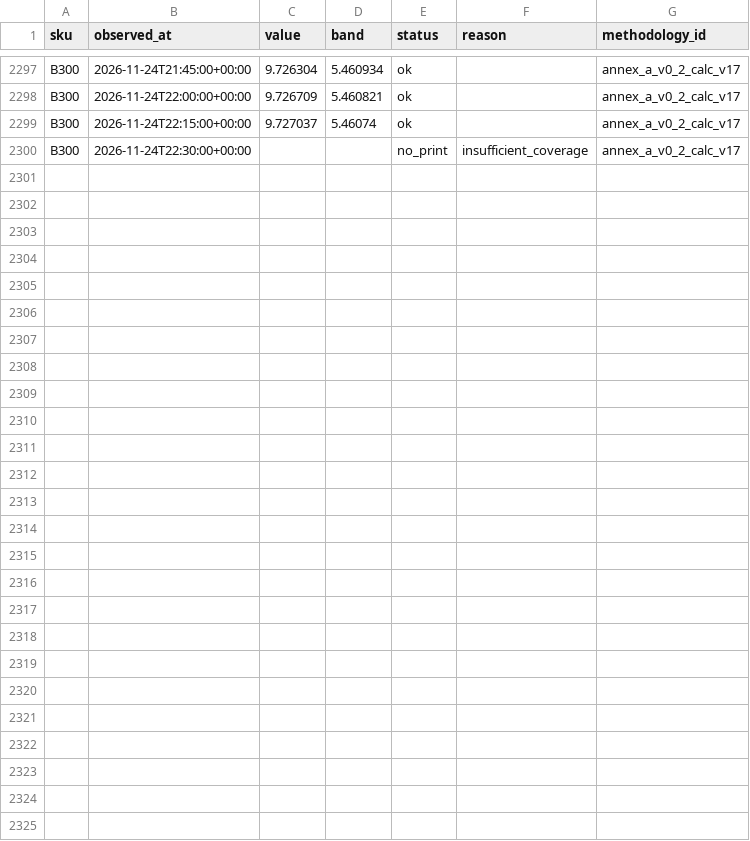
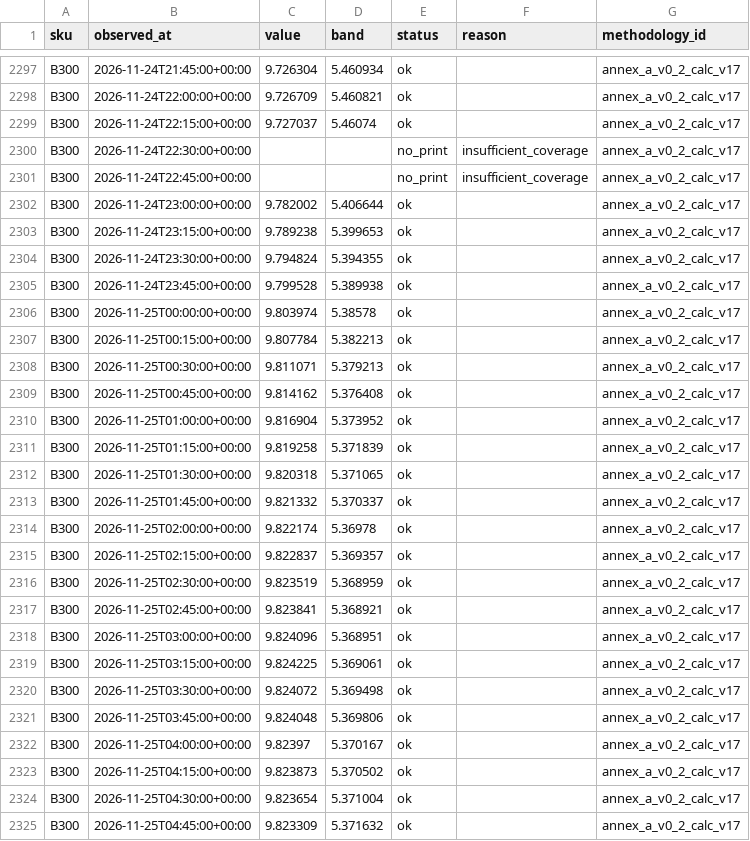
Before and after one commit to asuthosh100/gpu-price-terminal, a CSV file: history/B300/2026-11.csv, drawn as a sheet; only a part is shown, gaps mark what is left out; the diff names each change by its address in the sheet, - before the commit and + after, or states it on an @@ line.

```diff
--- a/history/B300/2026-11.csv
+++ b/history/B300/2026-11.csv
+row 2301: B300 | 2026-11-24T22:45:00+00:00 |  |  | no_print | insufficient_coverage | annex_a_v0_2_calc_v17
+row 2302: B300 | 2026-11-24T23:00:00+00:00 | 9.782002 | 5.406644 | ok |  | annex_a_v0_2_calc_v17
+row 2303: B300 | 2026-11-24T23:15:00+00:00 | 9.789238 | 5.399653 | ok |  | annex_a_v0_2_calc_v17
+row 2304: B300 | 2026-11-24T23:30:00+00:00 | 9.794824 | 5.394355 | ok |  | annex_a_v0_2_calc_v17
+row 2305: B300 | 2026-11-24T23:45:00+00:00 | 9.799528 | 5.389938 | ok |  | annex_a_v0_2_calc_v17
+row 2306: B300 | 2026-11-25T00:00:00+00:00 | 9.803974 | 5.38578 | ok |  | annex_a_v0_2_calc_v17
+row 2307: B300 | 2026-11-25T00:15:00+00:00 | 9.807784 | 5.382213 | ok |  | annex_a_v0_2_calc_v17
+row 2308: B300 | 2026-11-25T00:30:00+00:00 | 9.811071 | 5.379213 | ok |  | annex_a_v0_2_calc_v17
+row 2309: B300 | 2026-11-25T00:45:00+00:00 | 9.814162 | 5.376408 | ok |  | annex_a_v0_2_calc_v17
+row 2310: B300 | 2026-11-25T01:00:00+00:00 | 9.816904 | 5.373952 | ok |  | annex_a_v0_2_calc_v17
+row 2311: B300 | 2026-11-25T01:15:00+00:00 | 9.819258 | 5.371839 | ok |  | annex_a_v0_2_calc_v17
+row 2312: B300 | 2026-11-25T01:30:00+00:00 | 9.820318 | 5.371065 | ok |  | annex_a_v0_2_calc_v17
+row 2313: B300 | 2026-11-25T01:45:00+00:00 | 9.821332 | 5.370337 | ok |  | annex_a_v0_2_calc_v17
+row 2314: B300 | 2026-11-25T02:00:00+00:00 | 9.822174 | 5.36978 | ok |  | annex_a_v0_2_calc_v17
+row 2315: B300 | 2026-11-25T02:15:00+00:00 | 9.822837 | 5.369357 | ok |  | annex_a_v0_2_calc_v17
+row 2316: B300 | 2026-11-25T02:30:00+00:00 | 9.823519 | 5.368959 | ok |  | annex_a_v0_2_calc_v17
+row 2317: B300 | 2026-11-25T02:45:00+00:00 | 9.823841 | 5.368921 | ok |  | annex_a_v0_2_calc_v17
+row 2318: B300 | 2026-11-25T03:00:00+00:00 | 9.824096 | 5.368951 | ok |  | annex_a_v0_2_calc_v17
+row 2319: B300 | 2026-11-25T03:15:00+00:00 | 9.824225 | 5.369061 | ok |  | annex_a_v0_2_calc_v17
+row 2320: B300 | 2026-11-25T03:30:00+00:00 | 9.824072 | 5.369498 | ok |  | annex_a_v0_2_calc_v17
+row 2321: B300 | 2026-11-25T03:45:00+00:00 | 9.824048 | 5.369806 | ok |  | annex_a_v0_2_calc_v17
+row 2322: B300 | 2026-11-25T04:00:00+00:00 | 9.82397 | 5.370167 | ok |  | annex_a_v0_2_calc_v17
+row 2323: B300 | 2026-11-25T04:15:00+00:00 | 9.823873 | 5.370502 | ok |  | annex_a_v0_2_calc_v17
+row 2324: B300 | 2026-11-25T04:30:00+00:00 | 9.823654 | 5.371004 | ok |  | annex_a_v0_2_calc_v17
+row 2325: B300 | 2026-11-25T04:45:00+00:00 | 9.823309 | 5.371632 | ok |  | annex_a_v0_2_calc_v17
```
Also changed, not shown: history/B200/2026-11.csv, history/H100/2026-11.csv, 1 other file.
